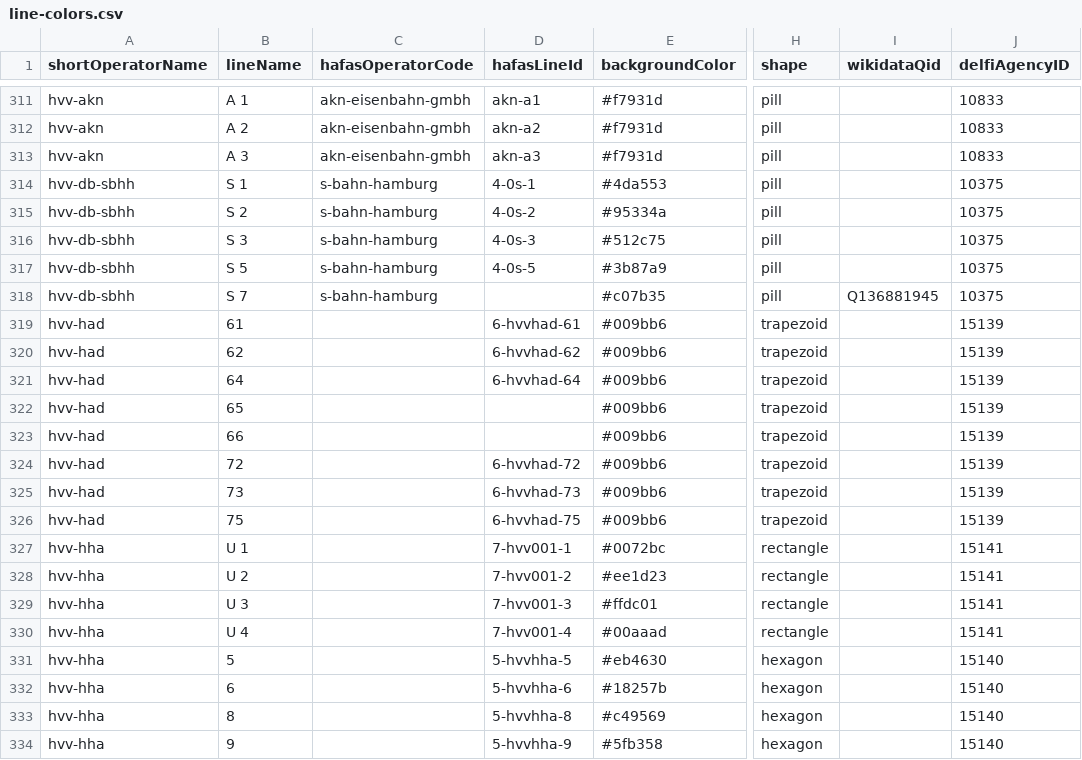
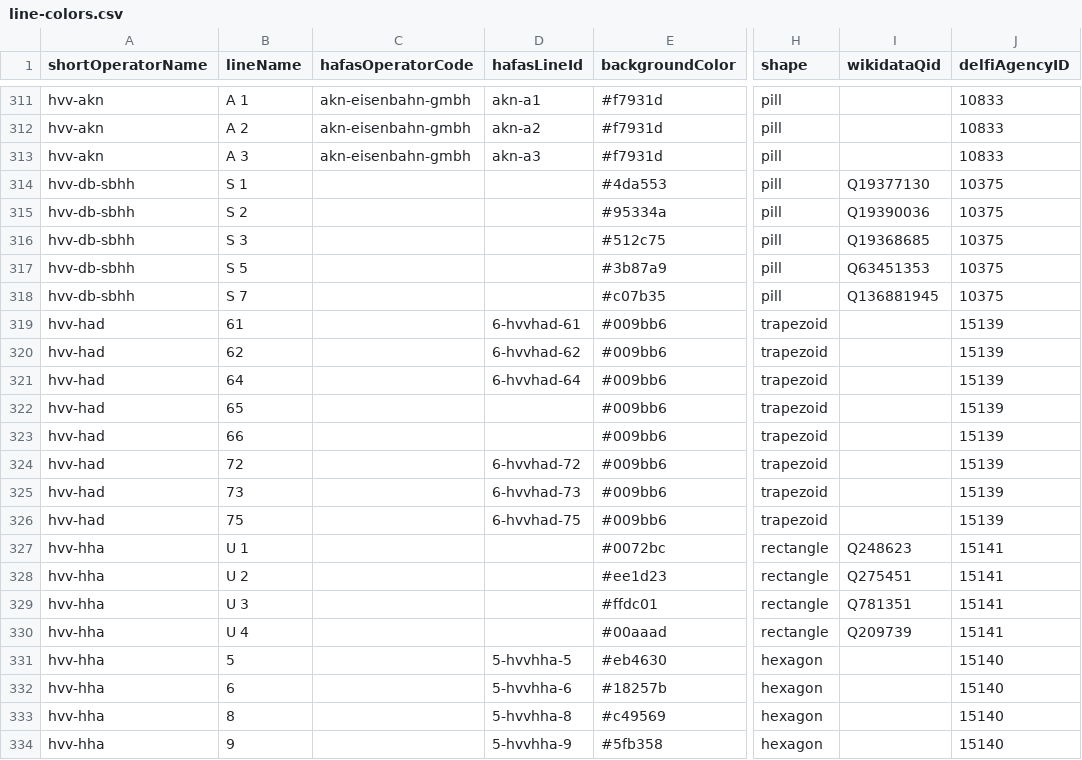
Before and after one commit to Traewelling/line-colors, a CSV file: line-colors.csv, drawn as a sheet; only a part is shown, gaps mark what is left out; the diff names each change by its address in the sheet, - before the commit and + after, or states it on an @@ line.

Commit message:
added wikidata for some HVV lines

```diff
--- a/line-colors.csv
+++ b/line-colors.csv
-C314:C318 (hafasOperatorCode): s-bahn-hamburg
+C314:C318 (hafasOperatorCode): (empty)
-D314 (hafasLineId): 4-0s-1
+D314 (hafasLineId): (empty)
-I314 (wikidataQid): (empty)
+I314 (wikidataQid): Q19377130
-D315 (hafasLineId): 4-0s-2
+D315 (hafasLineId): (empty)
-I315 (wikidataQid): (empty)
+I315 (wikidataQid): Q19390036
-D316 (hafasLineId): 4-0s-3
+D316 (hafasLineId): (empty)
-I316 (wikidataQid): (empty)
+I316 (wikidataQid): Q19368685
-D317 (hafasLineId): 4-0s-5
+D317 (hafasLineId): (empty)
-I317 (wikidataQid): (empty)
+I317 (wikidataQid): Q63451353
-D327 (hafasLineId): 7-hvv001-1
+D327 (hafasLineId): (empty)
-I327 (wikidataQid): (empty)
+I327 (wikidataQid): Q248623
-D328 (hafasLineId): 7-hvv001-2
+D328 (hafasLineId): (empty)
-I328 (wikidataQid): (empty)
+I328 (wikidataQid): Q275451
-D329 (hafasLineId): 7-hvv001-3
+D329 (hafasLineId): (empty)
-I329 (wikidataQid): (empty)
+I329 (wikidataQid): Q781351
-D330 (hafasLineId): 7-hvv001-4
+D330 (hafasLineId): (empty)
-I330 (wikidataQid): (empty)
+I330 (wikidataQid): Q209739
```
